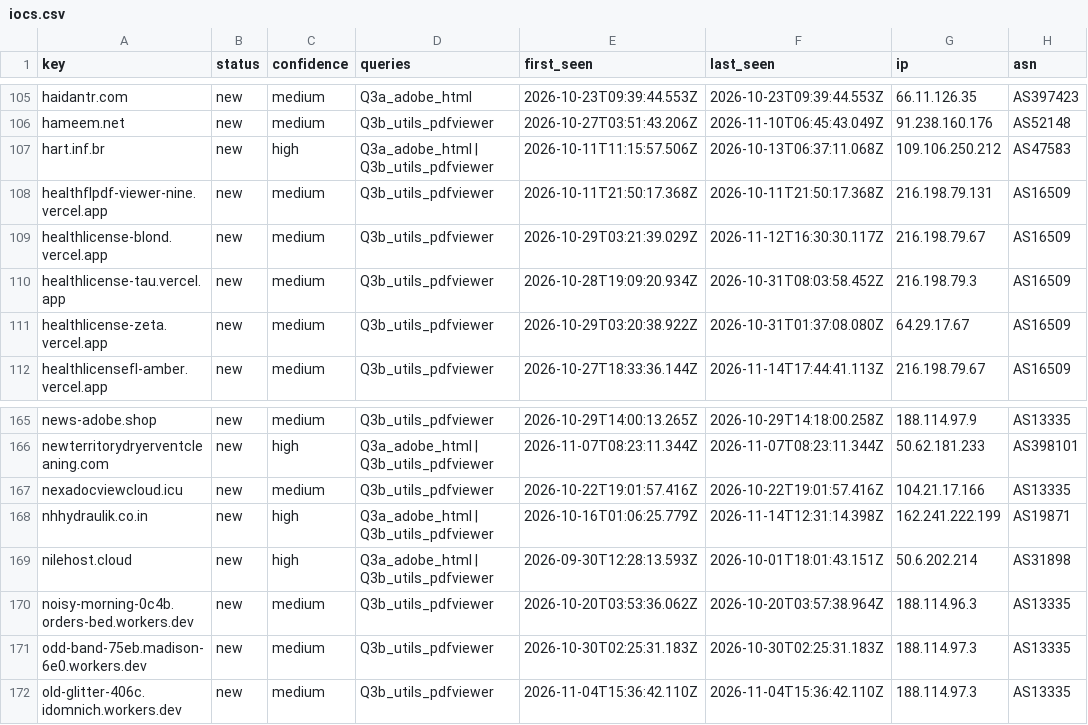
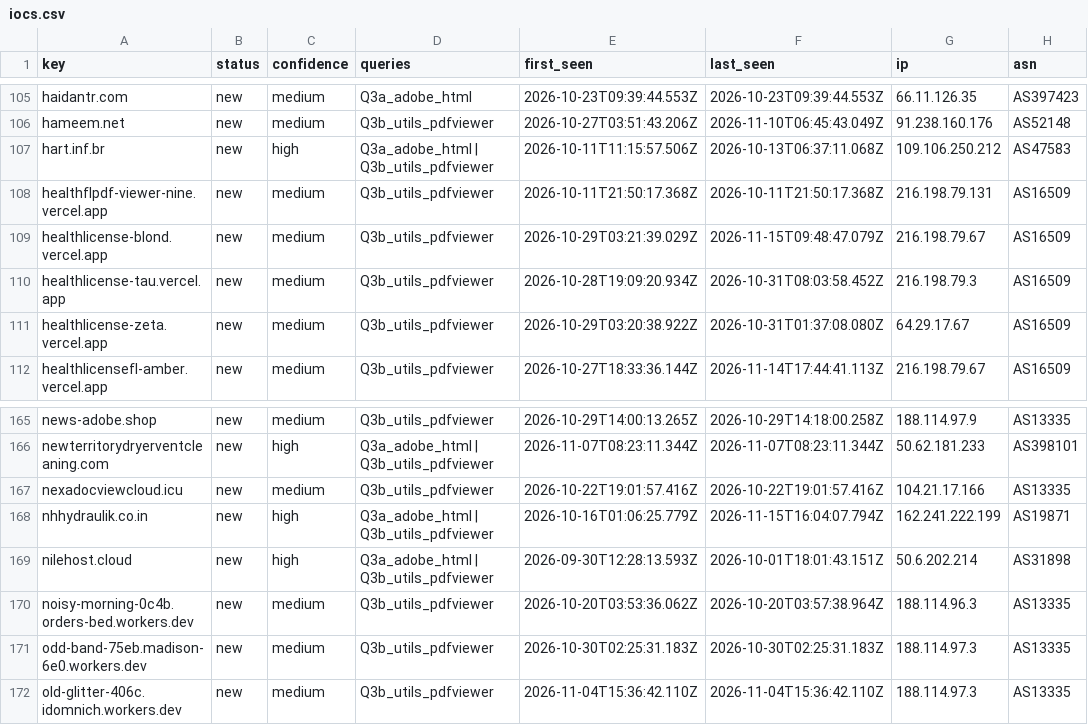
Before and after one commit to nullwhire/Csuite-collector, a CSV file: iocs.csv, drawn as a sheet; only a part is shown, gaps mark what is left out; the diff covers the shown part only; the diff names each change by its address in the sheet, - before the commit and + after, or states it on an @@ line.

```diff
--- a/iocs.csv
+++ b/iocs.csv
-F109 (last_seen): 2026-11-12T16:30:30.117Z
+F109 (last_seen): 2026-11-15T09:48:47.079Z
-F168 (last_seen): 2026-11-14T12:31:14.398Z
+F168 (last_seen): 2026-11-15T16:04:07.794Z
```
Also changed, not shown: 8 edited cells elsewhere in this file, 3 other files.
